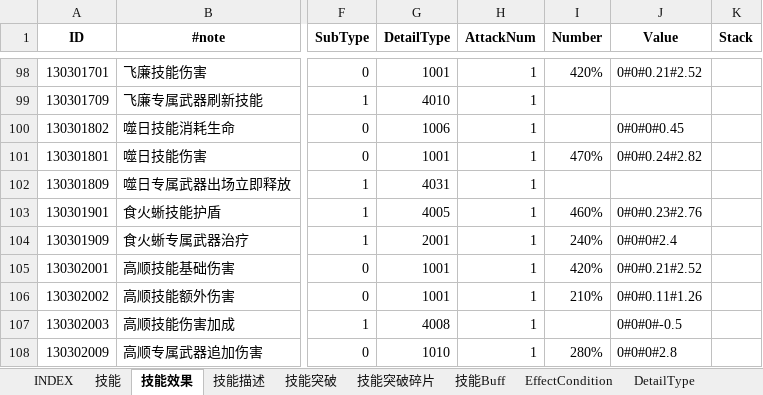
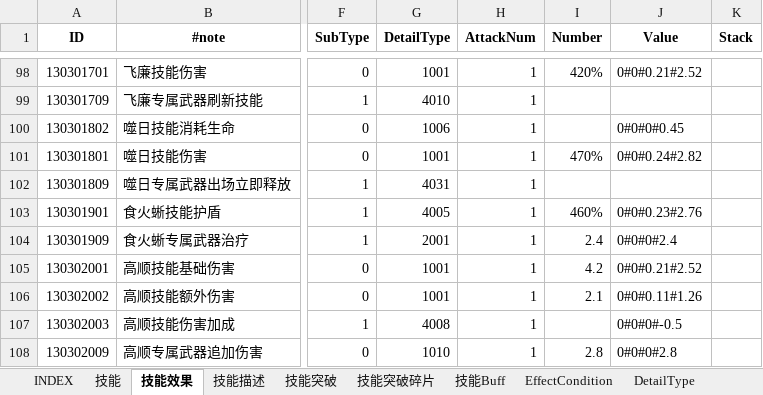
Before and after one commit to hataksumo/ExcelToLua, an Excel workbook: Excel/镇魂街/skill_old.技能.xlsx, sheet 技能效果, drawn as a sheet; only a part is shown, gaps mark what is left out; values as stored, in another font and other column widths than the file's, no borders; the diff covers the shown part only; the diff names each change by its address in the sheet, - before the commit and + after, or states it on an @@ line.

```diff
--- a/Excel/镇魂街/skill_old.技能.xlsx (sheet 技能效果)
+++ b/Excel/镇魂街/skill_old.技能.xlsx (sheet 技能效果)
-I104 (Number): 240%
+I104 (Number): 2.4
-I105 (Number): 420%
+I105 (Number): 4.2
-I106 (Number): 210%
+I106 (Number): 2.1
-I108 (Number): 280%
+I108 (Number): 2.8
```
Also changed, not shown: 10 edited cells elsewhere in this sheet, sheet 技能, Excel/镇魂街/skill.技能.xlsx.
